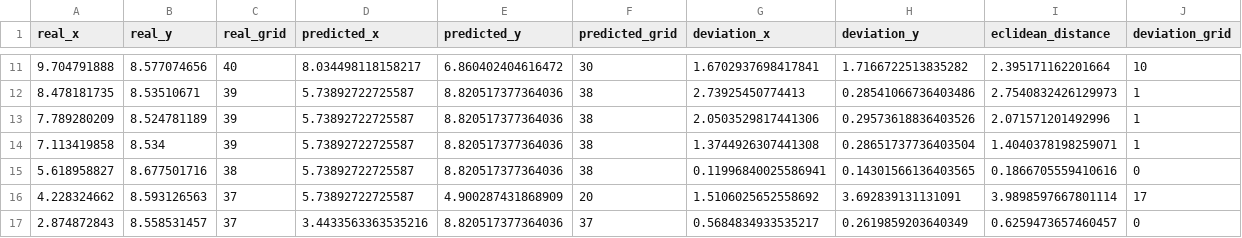
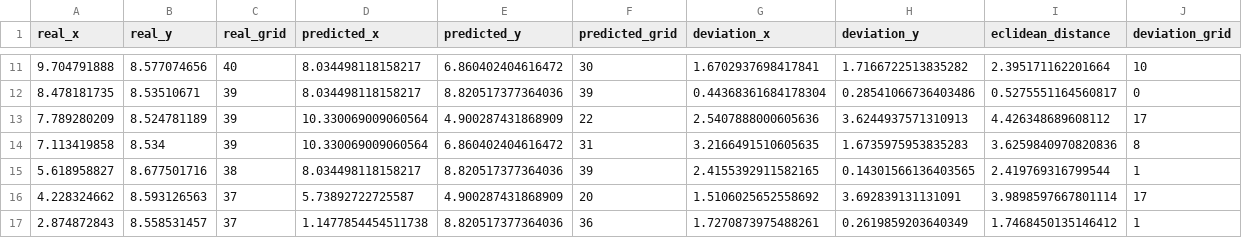
Before and after one commit to bertoferrero-research/tests_indoor_localisation_datasets, a CSV file: 01-posicionamiento/prediction_output/clasificacion1_track_straight_01_all_sensors.mbd_window_median.csv, drawn as a sheet; only a part is shown, gaps mark what is left out; the diff covers the shown part only.

```diff
--- a/01-posicionamiento/prediction_output/clasificacion1_track_straight_01_all_sensors.mbd_window_median.csv
+++ b/01-posicionamiento/prediction_output/clasificacion1_track_straight_01_all_sensors.mbd_window_median.csv
@@ -11,7 +11,7 @@ real_x,real_y,real_grid,predicted_x,predicted_y,predicted_grid,deviation_x,devia
 9.704791888,8.577074656,40,8.034498118158217,6.860402404616472,30,1.6702937698417841,1.7166722513835282,2.395171162201664,10
-8.478181735,8.53510671,39,5.73892722725587,8.820517377364036,38,2.73925450774413,0.28541066736403486,2.7540832426129973,1
-7.789280209,8.524781189,39,5.73892722725587,8.820517377364036,38,2.0503529817441306,0.29573618836403526,2.071571201492996,1
-7.113419858,8.534,39,5.73892722725587,8.820517377364036,38,1.3744926307441308,0.28651737736403504,1.4040378198259071,1
-5.618958827,8.677501716,38,5.73892722725587,8.820517377364036,38,0.11996840025586941,0.14301566136403565,0.1866705559410616,0
+8.478181735,8.53510671,39,8.034498118158217,8.820517377364036,39,0.44368361684178304,0.28541066736403486,0.5275551164560817,0
+7.789280209,8.524781189,39,10.330069009060564,4.900287431868909,22,2.5407888000605636,3.6244937571310913,4.426348689608112,17
+7.113419858,8.534,39,10.330069009060564,6.860402404616472,31,3.2166491510605635,1.6735975953835283,3.6259840970820836,8
+5.618958827,8.677501716,38,8.034498118158217,8.820517377364036,39,2.4155392911582165,0.14301566136403565,2.419769316799544,1
 4.228324662,8.593126563,37,5.73892722725587,4.900287431868909,20,1.5106025652558692,3.692839131131091,3.9898597667801114,17
-2.874872843,8.558531457,37,3.4433563363535216,8.820517377364036,37,0.5684834933535217,0.2619859203640349,0.6259473657460457,0
+2.874872843,8.558531457,37,1.1477854454511738,8.820517377364036,36,1.7270873975488261,0.2619859203640349,1.7468450135146412,1
```
Also changed, not shown: 35 edited cells elsewhere in this file, 01-posicionamiento/prediction_output/inverse_dense_track_straight_01_all_sensors.mbd_window_median.csv, 10 other files.
